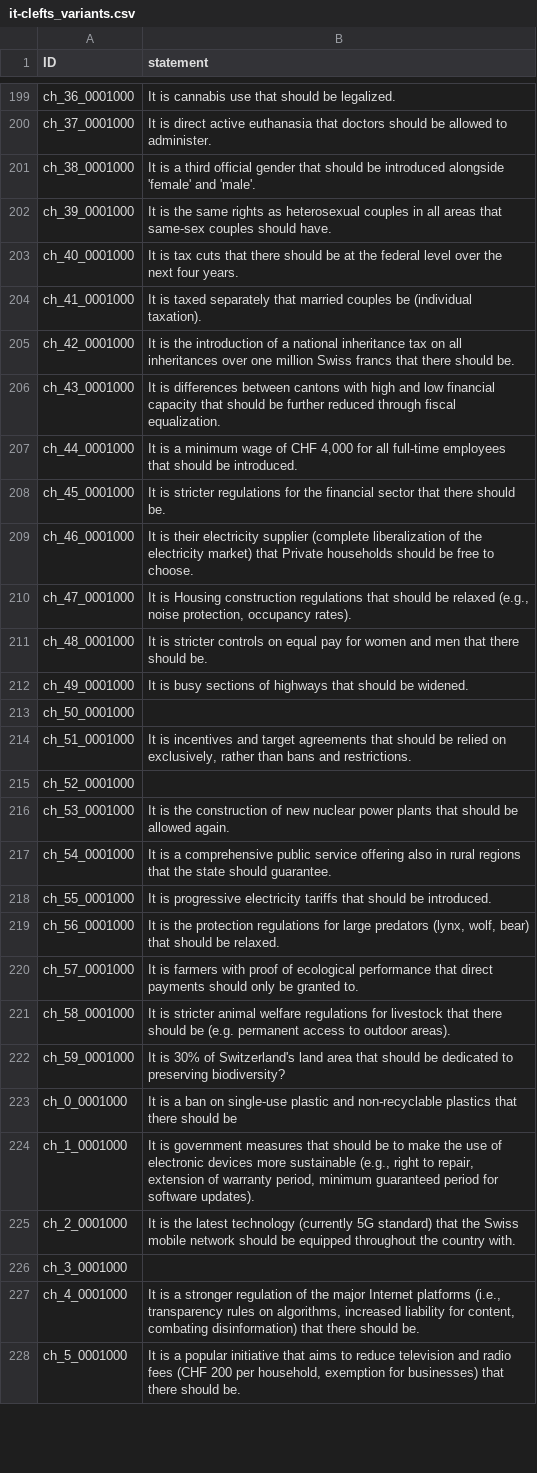
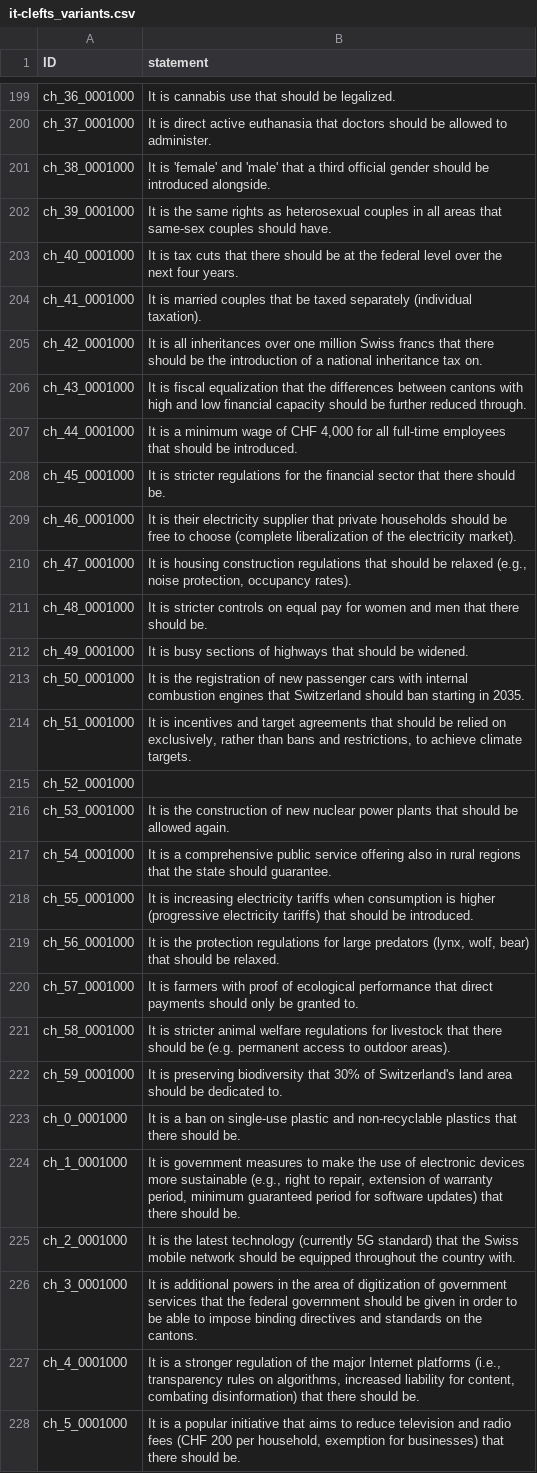
Before and after one commit to nobody294/huangln, a CSV file: data/it-clefts_variants.csv, drawn as a sheet; only a part is shown, gaps mark what is left out; the diff covers the shown part only.

```diff
--- a/data/it-clefts_variants.csv
+++ b/data/it-clefts_variants.csv
@@ -200,16 +200,16 @@ ch_36_0001000,It is cannabis use that should be legalized.
 ch_37_0001000,It is direct active euthanasia that doctors should be allowed to administer.
-ch_38_0001000,It is a third official gender that should be introduced alongside 'female' and 'male'.
+ch_38_0001000,It is 'female' and 'male' that a third official gender should be introduced alongside.
 ch_39_0001000,It is the same rights as heterosexual couples in all areas that same-sex couples should have.
 ch_40_0001000,It is tax cuts that there should be at the federal level over the next four years.
-ch_41_0001000,It is taxed separately that married couples be (individual taxation).
-ch_42_0001000,It is the introduction of a national inheritance tax on all inheritances over one million Swiss francs that there should be.
-ch_43_0001000,It is differences between cantons with high and low financial capacity that should be further reduced through fiscal equalization.
+ch_41_0001000,It is married couples that be taxed separately (individual taxation).
+ch_42_0001000,It is all inheritances over one million Swiss francs that there should be the introduction of a national inheritance tax on.
+ch_43_0001000,It is fiscal equalization that the differences between cantons with high and low financial capacity should be further reduced through.
 ch_44_0001000,"It is a minimum wage of CHF 4,000 for all full-time employees that should be introduced."
 ch_45_0001000,It is stricter regulations for the financial sector that there should be.
-ch_46_0001000,It is their electricity supplier (complete liberalization of the electricity market) that Private households should be free to choose.
-ch_47_0001000,"It is Housing construction regulations that should be relaxed (e.g., noise protection, occupancy rates)."
+ch_46_0001000,It is their electricity supplier that private households should be free to choose (complete liberalization of the electricity market).
+ch_47_0001000,"It is housing construction regulations that should be relaxed (e.g., noise protection, occupancy rates)."
 ch_48_0001000,It is stricter controls on equal pay for women and men that there should be.
 ch_49_0001000,It is busy sections of highways that should be widened.
-ch_50_0001000,
-ch_51_0001000,"It is incentives and target agreements that should be relied on exclusively, rather than bans and restrictions."
+ch_50_0001000,It is the registration of new passenger cars with internal combustion engines that Switzerland should ban starting in 2035.
+ch_51_0001000,"It is incentives and target agreements that should be relied on exclusively, rather than bans and restrictions, to achieve climate targets."
 ch_52_0001000,
@@ -217,3 +217,3 @@ ch_53_0001000,It is the construction of new nuclear power plants that should be
 ch_54_0001000,It is a comprehensive public service offering also in rural regions that the state should guarantee.
-ch_55_0001000,It is progressive electricity tariffs that should be introduced.
+ch_55_0001000,It is increasing electricity tariffs when consumption is higher (progressive electricity tariffs) that should be introduced.
 ch_56_0001000,"It is the protection regulations for large predators (lynx, wolf, bear) that should be relaxed."
@@ -221,7 +221,7 @@ ch_57_0001000,It is farmers with proof of ecological performance that direct pay
 ch_58_0001000,It is stricter animal welfare regulations for livestock that there should be (e.g. permanent access to outdoor areas).
-ch_59_0001000,It is 30% of Switzerland's land area that should be dedicated to preserving biodiversity?
-ch_0_0001000,It is a ban on single-use plastic and non-recyclable plastics that there should be
-ch_1_0001000,"It is government measures that should be to make the use of electronic devices more sustainable (e.g., right to repair, extension of warranty period, minimum guaranteed period for software updates)."
+ch_59_0001000,It is preserving biodiversity that 30% of Switzerland's land area should be dedicated to.
+ch_0_0001000,It is a ban on single-use plastic and non-recyclable plastics that there should be.
+ch_1_0001000,"It is government measures to make the use of electronic devices more sustainable (e.g., right to repair, extension of warranty period, minimum guaranteed period for software updates) that there should be."
 ch_2_0001000,It is the latest technology (currently 5G standard) that the Swiss mobile network should be equipped throughout the country with.
-ch_3_0001000,
+ch_3_0001000,It is additional powers in the area of digitization of government services that the federal government should be given in order to be able to impose binding directives and standards on the cantons.
 ch_4_0001000,"It is a stronger regulation of the major Internet platforms (i.e., transparency rules on algorithms, increased liability for content, combating disinformation) that there should be."
```
Also changed, not shown: 25 edited cells elsewhere in this file.
